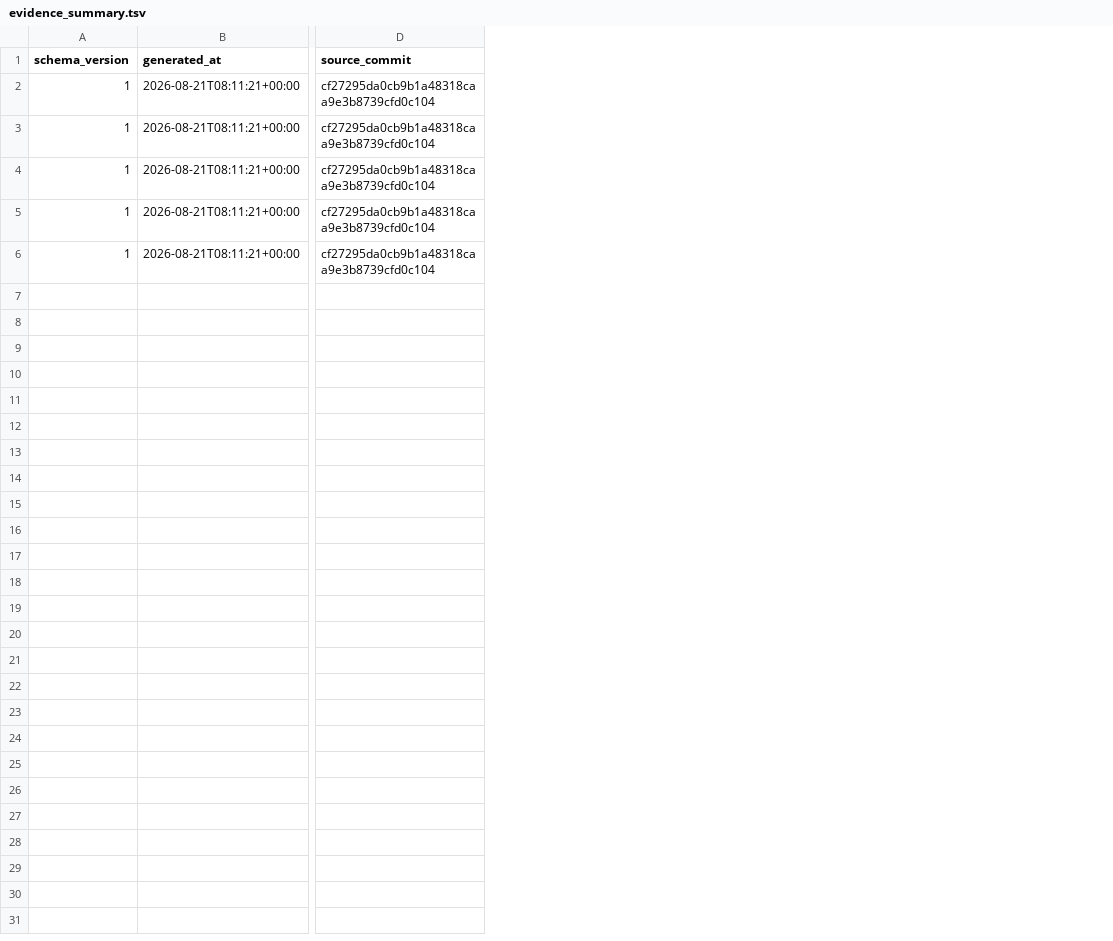
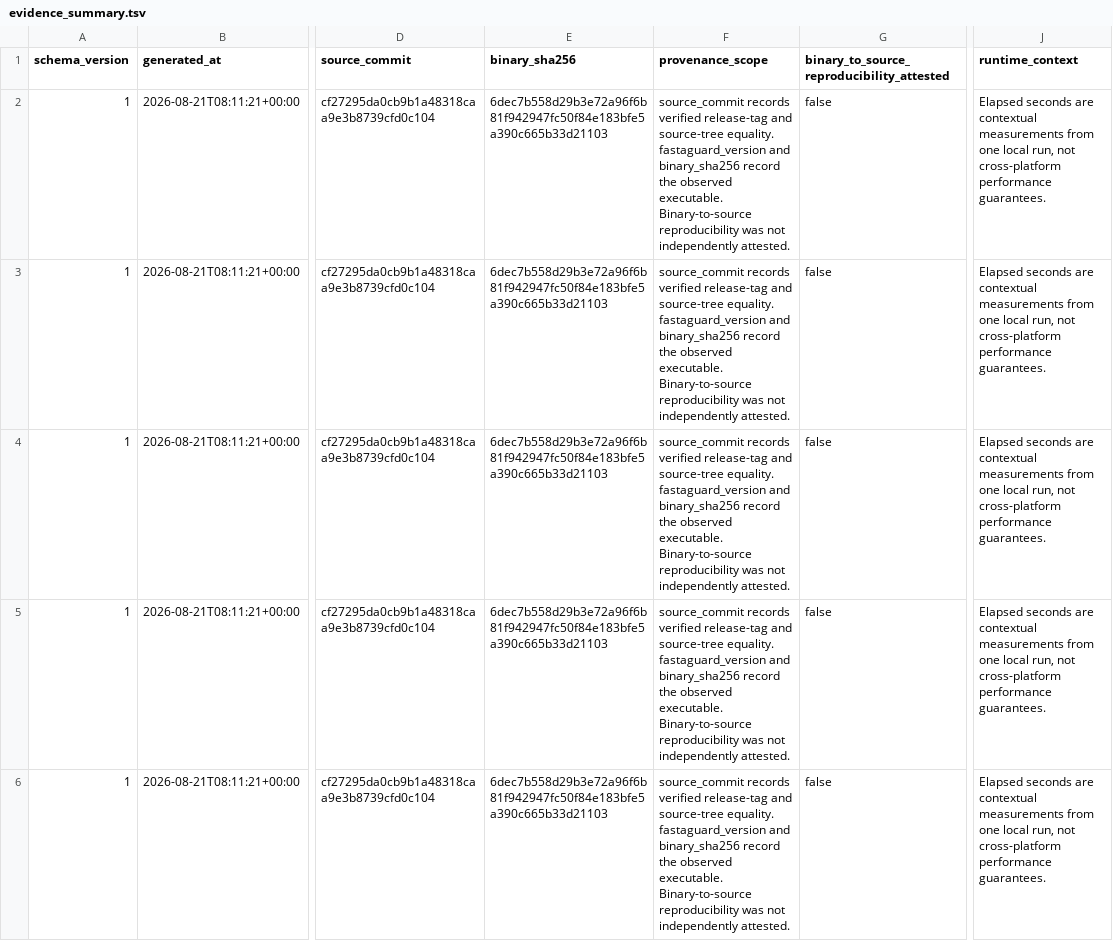
Before and after one commit to ehsanestaji/FastaGuard, a TSV file: docs/evidence/results/v0.6/evidence_summary.tsv, drawn as a sheet; only a part is shown, gaps mark what is left out; the diff names each change by its address in the sheet, - before the commit and + after, or states it on an @@ line.

Commit message:
fix: clarify evidence provenance scope
Signed-off-by: Ehsan ESTAJI <71376358+ehsanestaji@users.noreply.github.com>

```diff
--- a/docs/evidence/results/v0.6/evidence_summary.tsv
+++ b/docs/evidence/results/v0.6/evidence_summary.tsv
+column E (binary_sha256), rows 2-6: all 6dec7b558d29b3e72a96f6b81f942947fc50f84e183bfe5a390c665b33d21103
+column F (provenance_scope), rows 2-6: all source_commit records verified release-tag and source-tree equality. fastaguard_version and binary_sha256 record the observed executable. Binary-to-source reproducibility was not independently attested.
+column G, rows 1-6: binary_to_source_reproducibility_attested | false | false | false | false | false
+column J (runtime_context), rows 2-6: all Elapsed seconds are contextual measurements from one local run, not cross-platform performance guarantees.
```
Also changed, not shown: 6 other files.
